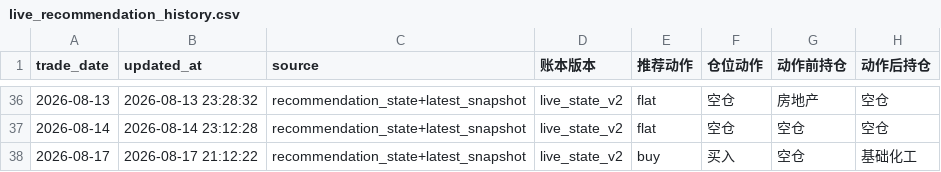
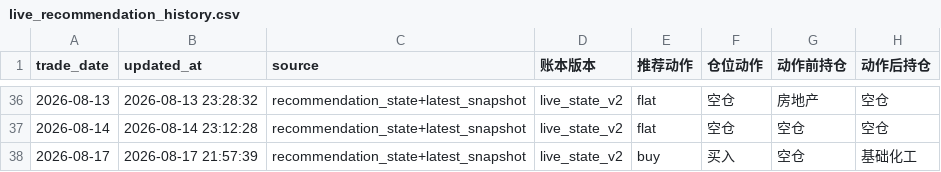
Before and after one commit to AmineSeRaFimmm/a-share-five-layer-pwa, a CSV file: data/live_recommendation_history.csv, drawn as a sheet; only a part is shown, gaps mark what is left out; the diff names each change by its address in the sheet, - before the commit and + after, or states it on an @@ line.

```diff
--- a/data/live_recommendation_history.csv
+++ b/data/live_recommendation_history.csv
-B38 (updated_at): 2026-08-17 21:12:22
+B38 (updated_at): 2026-08-17 21:57:39
```
Also changed, not shown: 8 other files.
